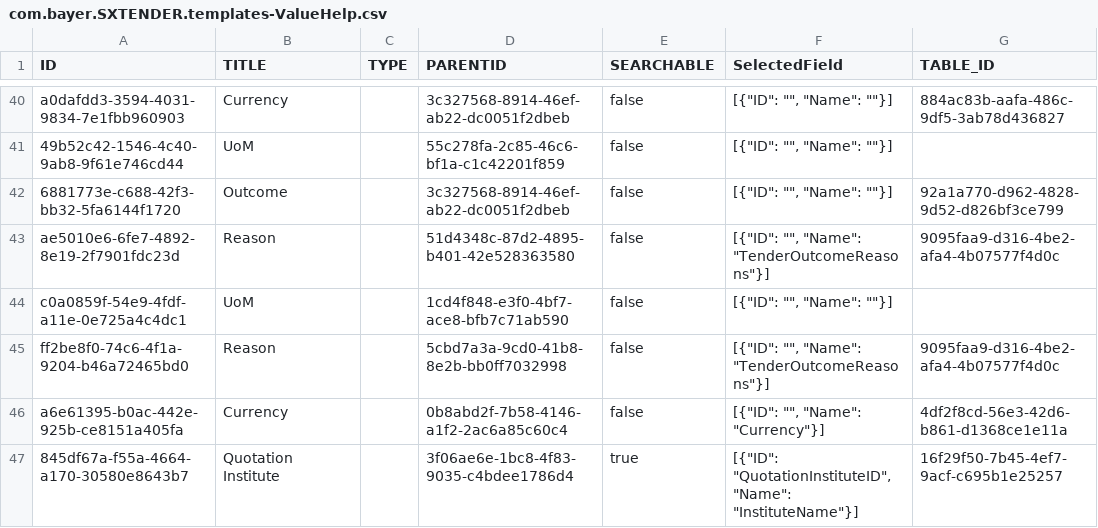
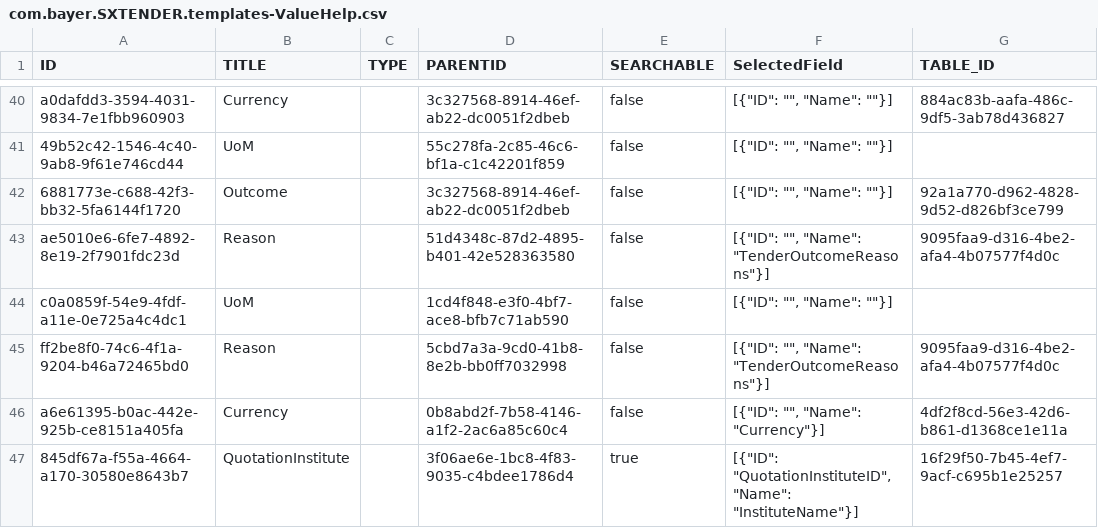
Before and after one commit to mandar-velankar/FAST_UI_TEMPLATES, a CSV file: db/data/com.bayer.SXTENDER.templates-ValueHelp.csv, drawn as a sheet; only a part is shown, gaps mark what is left out.

Commit message:
Create custom field for list of institutes in group

```diff
--- a/db/data/com.bayer.SXTENDER.templates-ValueHelp.csv
+++ b/db/data/com.bayer.SXTENDER.templates-ValueHelp.csv
@@ -46,2 +46,2 @@ ff2be8f0-74c6-4f1a-9204-b46a72465bd0;Reason;;5cbd7a3a-9cd0-41b8-8e2b-bb0ff703299
 a6e61395-b0ac-442e-925b-ce8151a405fa;Currency;;0b8abd2f-7b58-4146-a1f2-2ac6a85c60c4;false;"[{""ID"": """", ""Name"": ""Currency""}]";4df2f8cd-56e3-42d6-b861-d1368ce1e11a
-845df67a-f55a-4664-a170-30580e8643b7;Quotation Institute;;3f06ae6e-1bc8-4f83-9035-c4bdee1786d4;true;"[{""ID"": ""QuotationInstituteID"", ""Name"": ""InstituteName""}]";16f29f50-7b45-4ef7-9acf-c695b1e25257
+845df67a-f55a-4664-a170-30580e8643b7;QuotationInstitute;;3f06ae6e-1bc8-4f83-9035-c4bdee1786d4;true;"[{""ID"": ""QuotationInstituteID"", ""Name"": ""InstituteName""}]";16f29f50-7b45-4ef7-9acf-c695b1e25257
```
